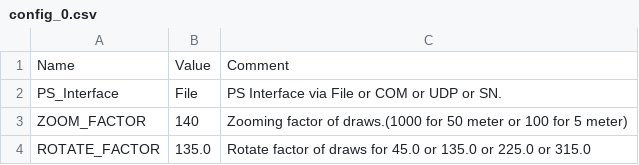
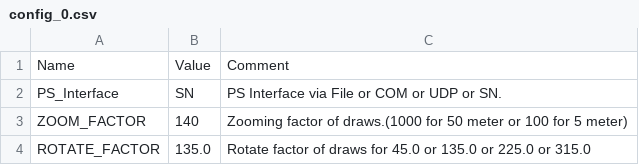
Before and after one commit to leesy24/AntiCollision_2D, a CSV file: data/config_0.csv, drawn as a sheet; only a part is shown.

```diff
--- a/data/config_0.csv
+++ b/data/config_0.csv
@@ -1,3 +1,3 @@
 Name,Value,Comment
-PS_Interface,File,PS Interface via File or COM or UDP or SN.
+PS_Interface,SN,PS Interface via File or COM or UDP or SN.
 ZOOM_FACTOR,140,Zooming factor of draws.(1000 for 50 meter or 100 for 5 meter)
```
Also changed, not shown: data/config_1.csv.
